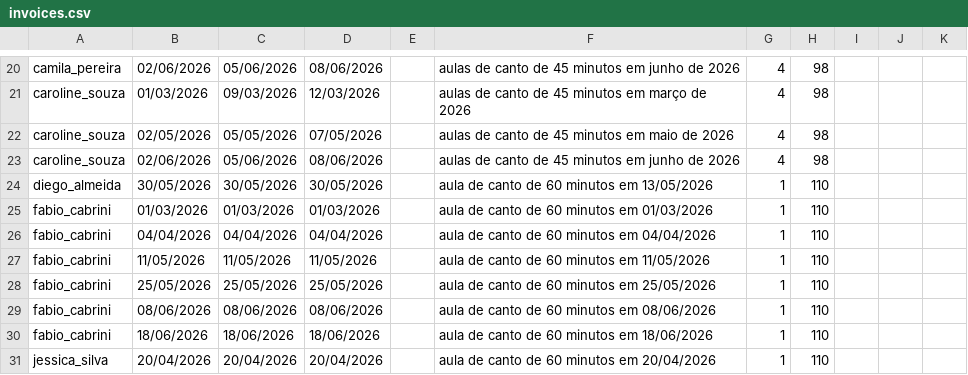
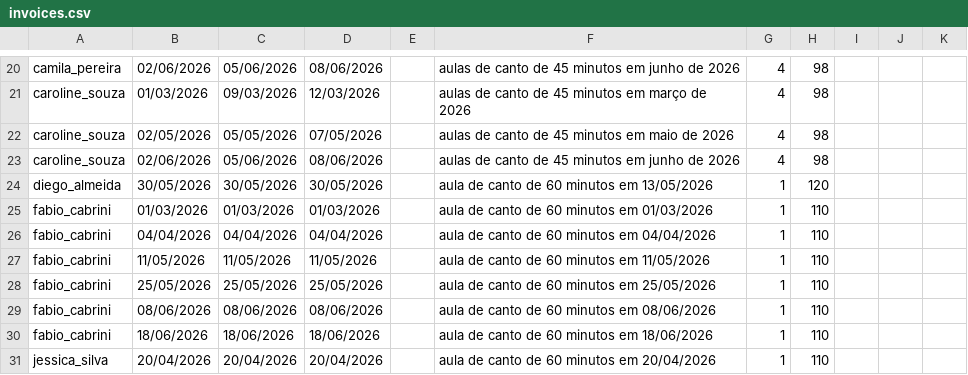
Before and after one commit to lavinas/ephemeris, a CSV file: billing/frontend/invoices/invoices.csv, drawn as a sheet; only a part is shown, gaps mark what is left out; the diff covers the shown part only.

```diff
--- a/billing/frontend/invoices/invoices.csv
+++ b/billing/frontend/invoices/invoices.csv
@@ -23,3 +23,3 @@ caroline_souza,02/05/2026,05/05/2026,07/05/2026,,aulas de canto de 45 minutos em
 caroline_souza,02/06/2026,05/06/2026,08/06/2026,,aulas de canto de 45 minutos em junho de 2026,4,98,,,
-diego_almeida,30/05/2026,30/05/2026,30/05/2026,,aula de canto de 60 minutos em 13/05/2026,1,110,,,
+diego_almeida,30/05/2026,30/05/2026,30/05/2026,,aula de canto de 60 minutos em 13/05/2026,1,120,,,
 fabio_cabrini,01/03/2026,01/03/2026,01/03/2026,,aula de canto de 60 minutos em 01/03/2026,1,110,,,
```
Also changed, not shown: 1 removed row and 6 edited cells elsewhere in this file, billing/frontend/customers/customers.csv, 5 other files.
